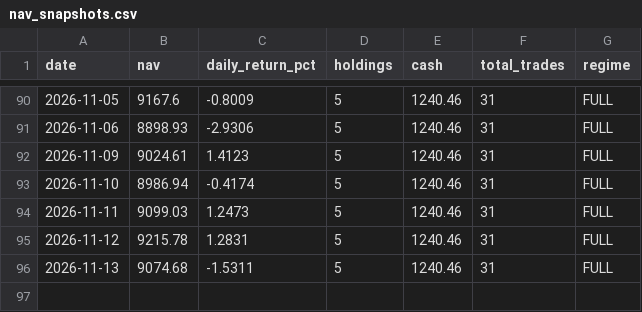
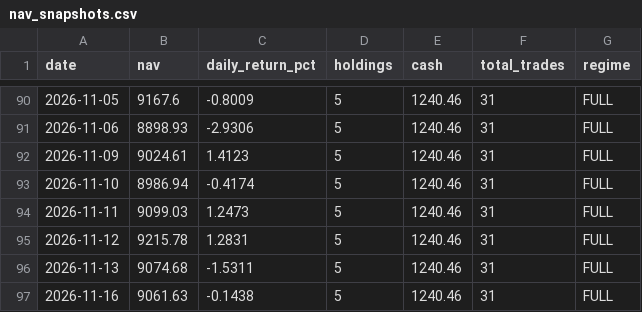
Before and after one commit to Chyde2010/momentum_rotation_improved, a CSV file: data/nav_snapshots.csv, drawn as a sheet; only a part is shown, gaps mark what is left out.

```diff
--- a/data/nav_snapshots.csv
+++ b/data/nav_snapshots.csv
@@ -96 +96,2 @@ date,nav,daily_return_pct,holdings,cash,total_trades,regime
 2026-11-13,9074.68,-1.5311,5,1240.46,31,FULL
+2026-11-16,9061.63,-0.1438,5,1240.46,31,FULL
```
Also changed, not shown: data/portfolio.csv, 2 other files.
